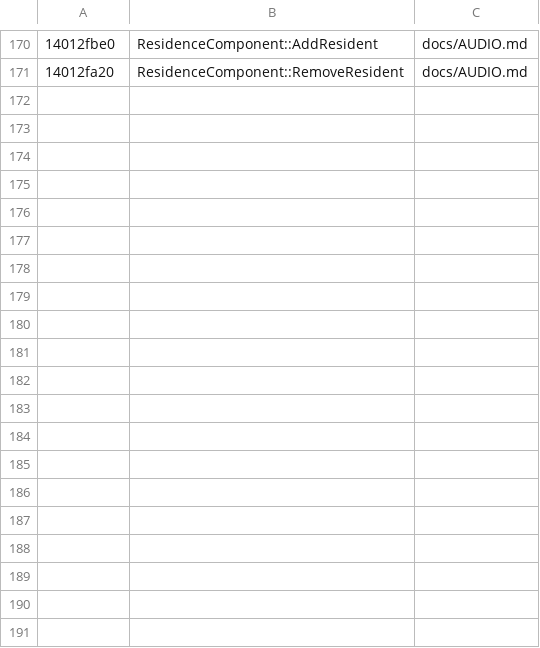
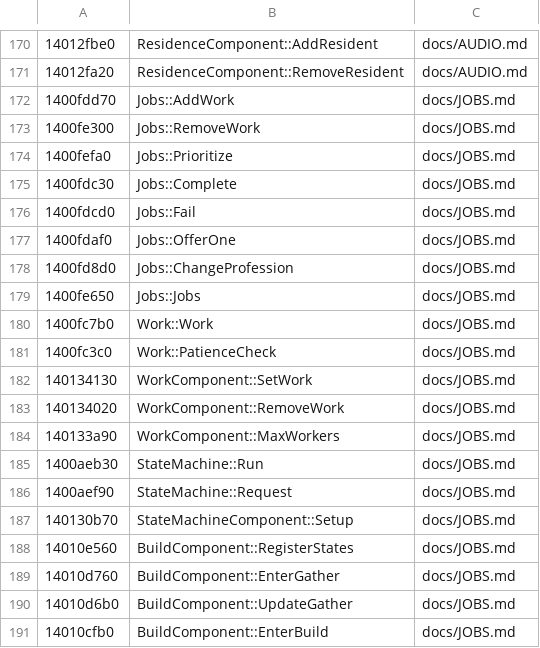
Before and after one commit to tanepiper/unbanished, a TSV file: tools/triage/names.tsv, drawn as a sheet; only a part is shown, gaps mark what is left out; the diff covers the shown part only; the diff names each change by its address in the sheet, - before the commit and + after, or states it on an @@ line.

```diff
--- a/tools/triage/names.tsv
+++ b/tools/triage/names.tsv
+row 172: 1400fdd70 | Jobs::AddWork | docs/JOBS.md
+row 173: 1400fe300 | Jobs::RemoveWork | docs/JOBS.md
+row 174: 1400fefa0 | Jobs::Prioritize | docs/JOBS.md
+row 175: 1400fdc30 | Jobs::Complete | docs/JOBS.md
+row 176: 1400fdcd0 | Jobs::Fail | docs/JOBS.md
+row 177: 1400fdaf0 | Jobs::OfferOne | docs/JOBS.md
+row 178: 1400fd8d0 | Jobs::ChangeProfession | docs/JOBS.md
+row 179: 1400fe650 | Jobs::Jobs | docs/JOBS.md
+row 180: 1400fc7b0 | Work::Work | docs/JOBS.md
+row 181: 1400fc3c0 | Work::PatienceCheck | docs/JOBS.md
+row 182: 140134130 | WorkComponent::SetWork | docs/JOBS.md
+row 183: 140134020 | WorkComponent::RemoveWork | docs/JOBS.md
+row 184: 140133a90 | WorkComponent::MaxWorkers | docs/JOBS.md
+row 185: 1400aeb30 | StateMachine::Run | docs/JOBS.md
+row 186: 1400aef90 | StateMachine::Request | docs/JOBS.md
+row 187: 140130b70 | StateMachineComponent::Setup | docs/JOBS.md
+row 188: 14010e560 | BuildComponent::RegisterStates | docs/JOBS.md
+row 189: 14010d760 | BuildComponent::EnterGather | docs/JOBS.md
+row 190: 14010d6b0 | BuildComponent::UpdateGather | docs/JOBS.md
+row 191: 14010cfb0 | BuildComponent::EnterBuild | docs/JOBS.md
```
Also changed, not shown: 23 added rows elsewhere in this file, 7 other files.
